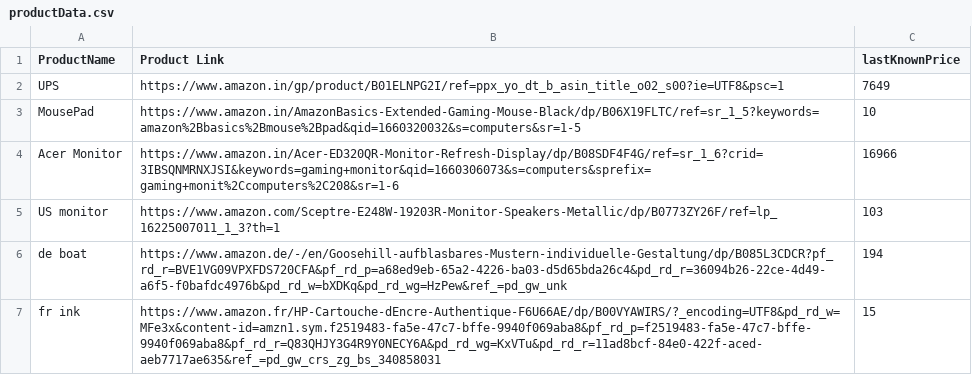
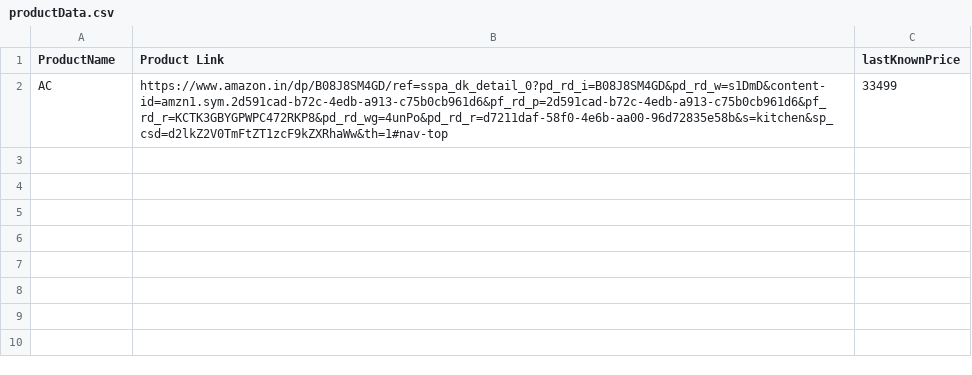
Before and after one commit to Gowthamrajp/AmazonBot, a CSV file: productData.csv, drawn as a sheet; removed rows and columns are numbered as before the commit, all else as after; the diff names each change by its address in the sheet, - before the commit and + after, or states it on an @@ line.

Commit message:
Added price increase feature

```diff
--- a/productData.csv
+++ b/productData.csv
-row 2: UPS | https://www.amazon.in/gp/product/B01ELNPG2I/ref=ppx_yo_dt_b_asin_title_o02_s00?ie=UTF8&psc=1 | 7649
-row 3: MousePad | https://www.amazon.in/AmazonBasics-Extended-Gaming-Mouse-Black/dp/B06X19FLTC/ref=sr_1_5?keywords=amazon%2Bbasics%2Bmouse%2Bpad&qid=1660320032&s=computers&sr=1-5 | 10
-row 4: Acer Monitor | https://www.amazon.in/Acer-ED320QR-Monitor-Refresh-Display/dp/B08SDF4F4G/ref=sr_1_6?crid=3IBSQNMRNXJSI&keywords=gaming+monitor&qid=1660306073&s=computers&sprefix=gaming+monit%2Ccomputers%2C208&sr=1-6 | 16966
-row 5: US monitor | https://www.amazon.com/Sceptre-E248W-19203R-Monitor-Speakers-Metallic/dp/B0773ZY26F/ref=lp_16225007011_1_3?th=1 | 103
-row 6: de boat | https://www.amazon.de/-/en/Goosehill-aufblasbares-Mustern-individuelle-Gestaltung/dp/B085L3CDCR?pf_rd_r=BVE1VG09VPXFDS720CFA&pf_rd_p=a68ed9eb-65a2-4226-ba03-d5d65bda26c4&pd_rd_r=36094b26-22ce-4d49-a6f5-f0bafdc4976b&pd_rd_w=bXDKq&pd_rd_wg=HzPew&ref_=pd_gw_unk | 194
-row 7: fr ink | https://www.amazon.fr/HP-Cartouche-dEncre-Authentique-F6U66AE/dp/B00VYAWIRS/?_encoding=UTF8&pd_rd_w=MFe3x&content-id=amzn1.sym.f2519483-fa5e-47c7-bffe-9940f069aba8&pf_rd_p=f2519483-fa5e-47c7-bffe-9940f069aba8&pf_rd_r=Q83QHJY3G4R9Y0NECY6A&pd_rd_wg=KxVTu&pd_rd_r=11ad8bcf-84e0-422f-aced-aeb7717ae635&ref_=pd_gw_crs_zg_bs_340858031 | 15
+row 2: AC | https://www.amazon.in/dp/B08J8SM4GD/ref=sspa_dk_detail_0?pd_rd_i=B08J8SM4GD&pd_rd_w=s1DmD&content-id=amzn1.sym.2d591cad-b72c-4edb-a913-c75b0cb961d6&pf_rd_p=2d591cad-b72c-4edb-a913-c75b0cb961d6&pf_rd_r=KCTK3GBYGPWPC472RKP8&pd_rd_wg=4unPo&pd_rd_r=d7211daf-58f0-4e6b-aa00-96d72835e58b&s=kitchen&sp_csd=d2lkZ2V0TmFtZT1zcF9kZXRhaWw&th=1#nav-top | 33499
```
Also changed, not shown: 1 other file.
